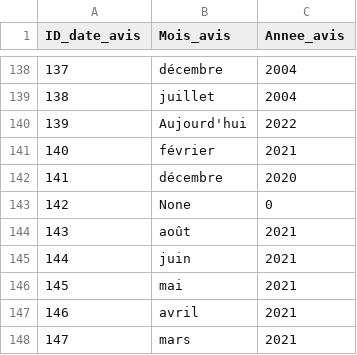
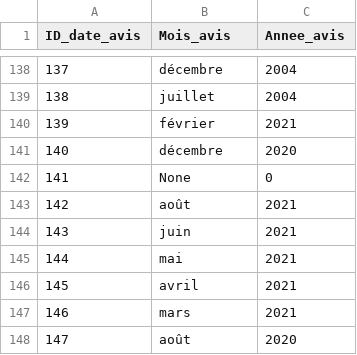
Before and after one commit to AntoGrd/Text-Mining-for-Disneyland, a CSV file: tables/tab_date_avis.csv, drawn as a sheet; only a part is shown, gaps mark what is left out; the shorter side is filled out with more unchanged rows; removed rows and columns are numbered as before the commit, all else as after; the diff names each change by its address in the sheet, - before the commit and + after, or states it on an @@ line.

```diff
--- a/tables/tab_date_avis.csv
+++ b/tables/tab_date_avis.csv
-row 140: 139 | Aujourd'hui | 2022
@@ column A (ID_date_avis) renumbered from row 140 down @@
```
Also changed, not shown: 1 other file.
